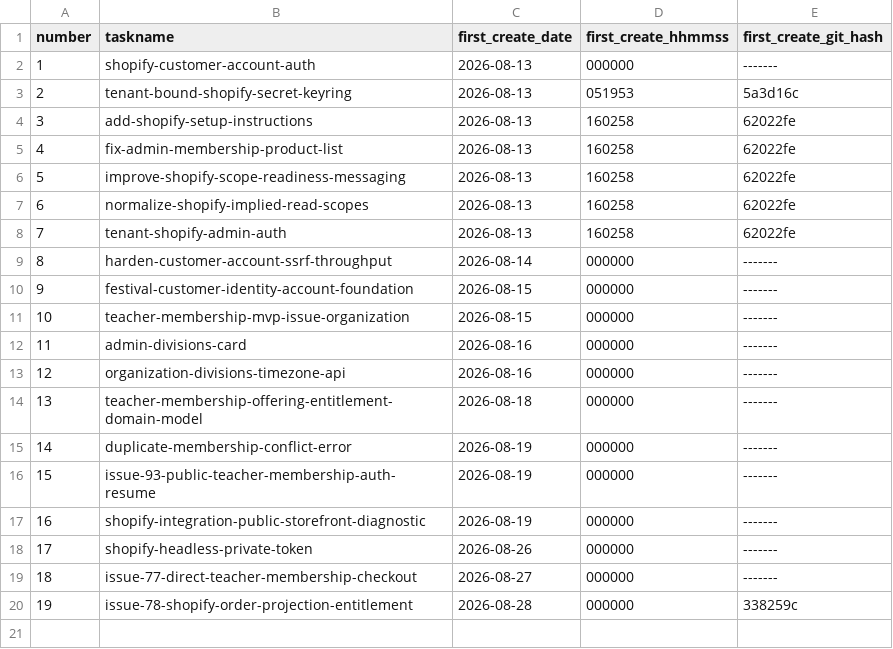
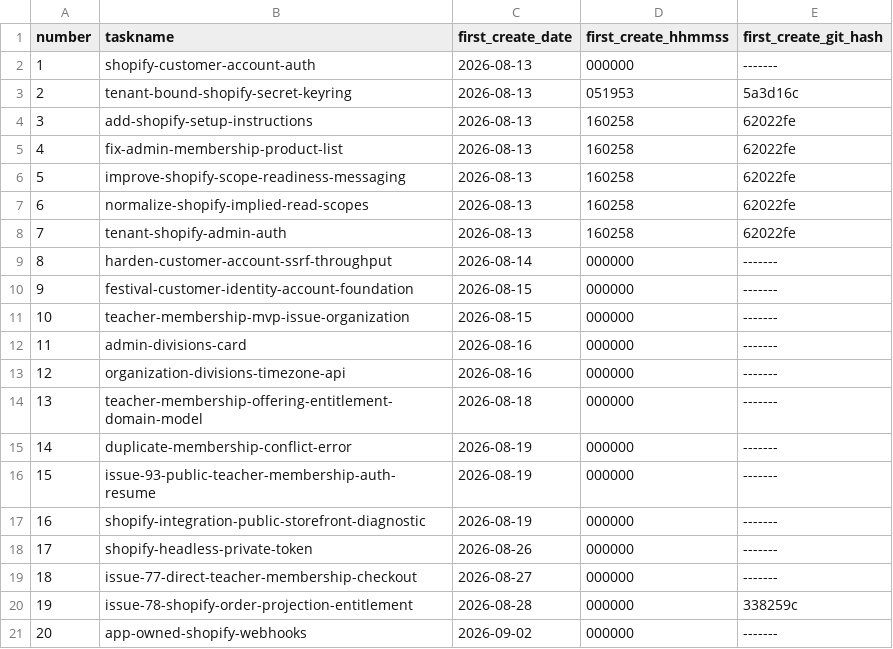
Before and after one commit to pafenorthwest/Festival, a CSV file: goals/task-manifest.csv, drawn as a sheet.

Commit message:
App Managed Webhook to Sync OrderFlow

```diff
--- a/goals/task-manifest.csv
+++ b/goals/task-manifest.csv
@@ -20 +20,2 @@ number,taskname,first_create_date,first_create_hhmmss,first_create_git_hash
 19,issue-78-shopify-order-projection-entitlement,2026-08-28,000000,338259c
+20,app-owned-shopify-webhooks,2026-09-02,000000,-------
```
Also changed, not shown: 18 other files.
